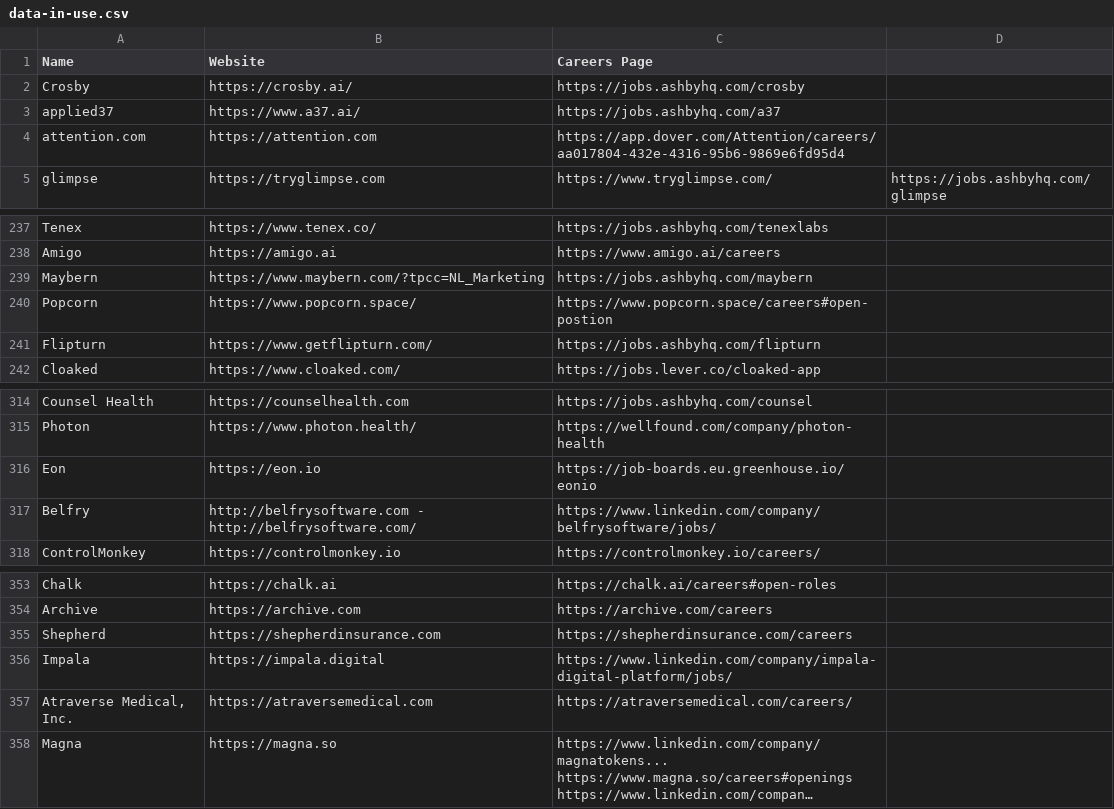
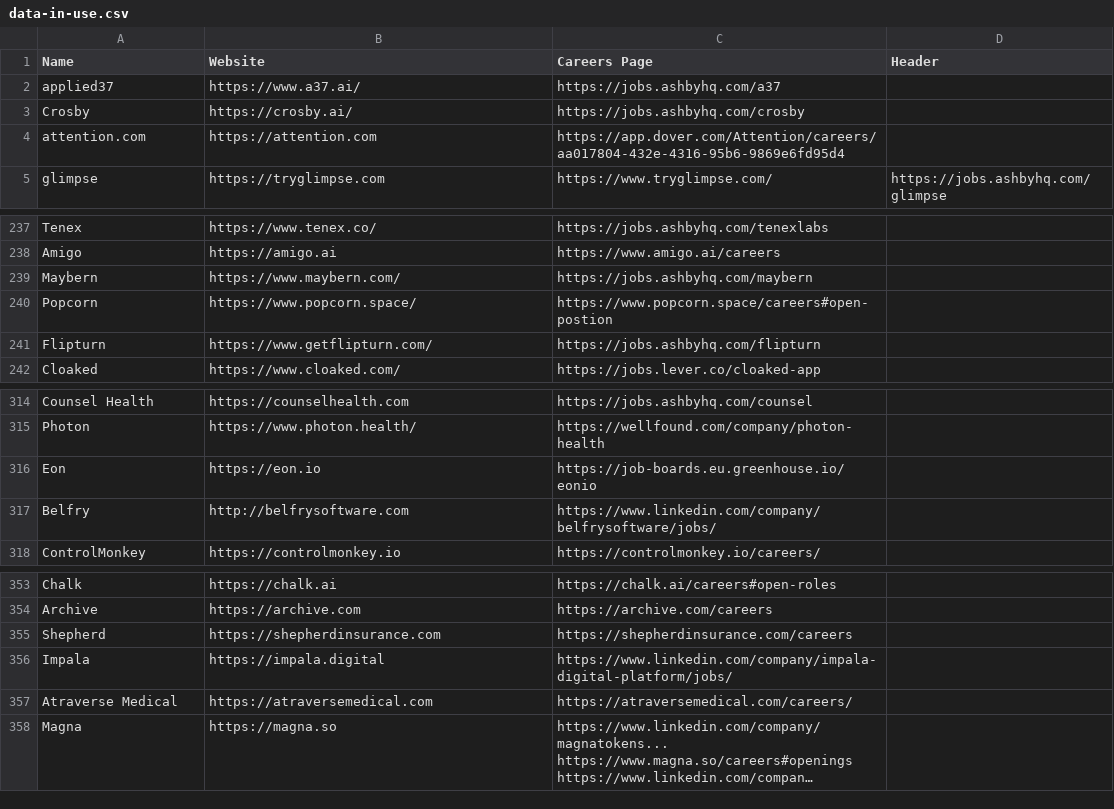
Before and after one commit to Lovely-Solutions-LLC/blog, a CSV file: public/startups/data-in-use.csv, drawn as a sheet; only a part is shown, gaps mark what is left out; long unchanged cells end in …; the diff covers the shown part only; the diff names each change by its address in the sheet, - before the commit and + after, or states it on an @@ line.

```diff
--- a/public/startups/data-in-use.csv
+++ b/public/startups/data-in-use.csv
-D1: (empty)
+D1: Header
@@ row 3 moved to row 2: applied37 @@
-B239 (Website): https://www.maybern.com/?tpcc=NL_Marketing
+B239 (Website): https://www.maybern.com/
-B317 (Website): http://belfrysoftware.com - http://belfrysoftware.com/
+B317 (Website): http://belfrysoftware.com
-A357 (Name): Atraverse Medical, Inc.
+A357 (Name): Atraverse Medical
```
Also changed, not shown: 16 edited cells elsewhere in this file, 8 other files.
